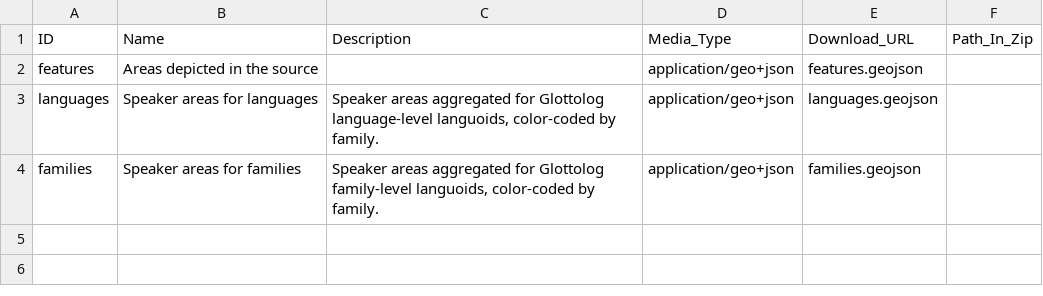
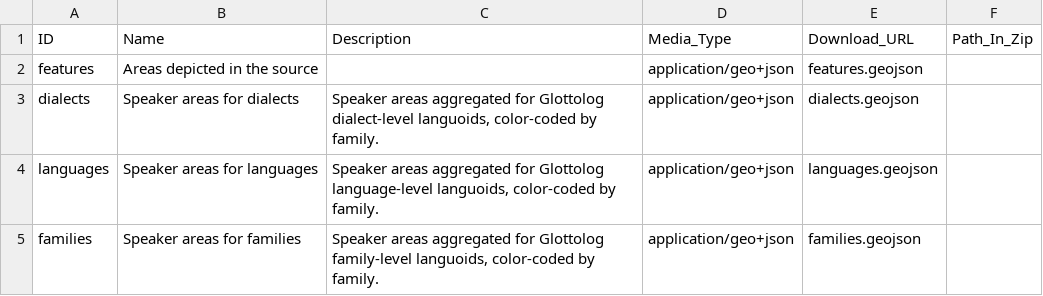
Before and after one commit to Glottography/zucchi2017arqueologia, a CSV file: cldf/media.csv, drawn as a sheet; the diff names each change by its address in the sheet, - before the commit and + after, or states it on an @@ line.

```diff
--- a/cldf/media.csv
+++ b/cldf/media.csv
+row 3: dialects | Speaker areas for dialects | Speaker areas aggregated for Glottolog dialect-level languoids, color-coded by family. | application/geo+json | dialects.geojson
```
Also changed, not shown: cldf/languages.csv, 4 other files.
